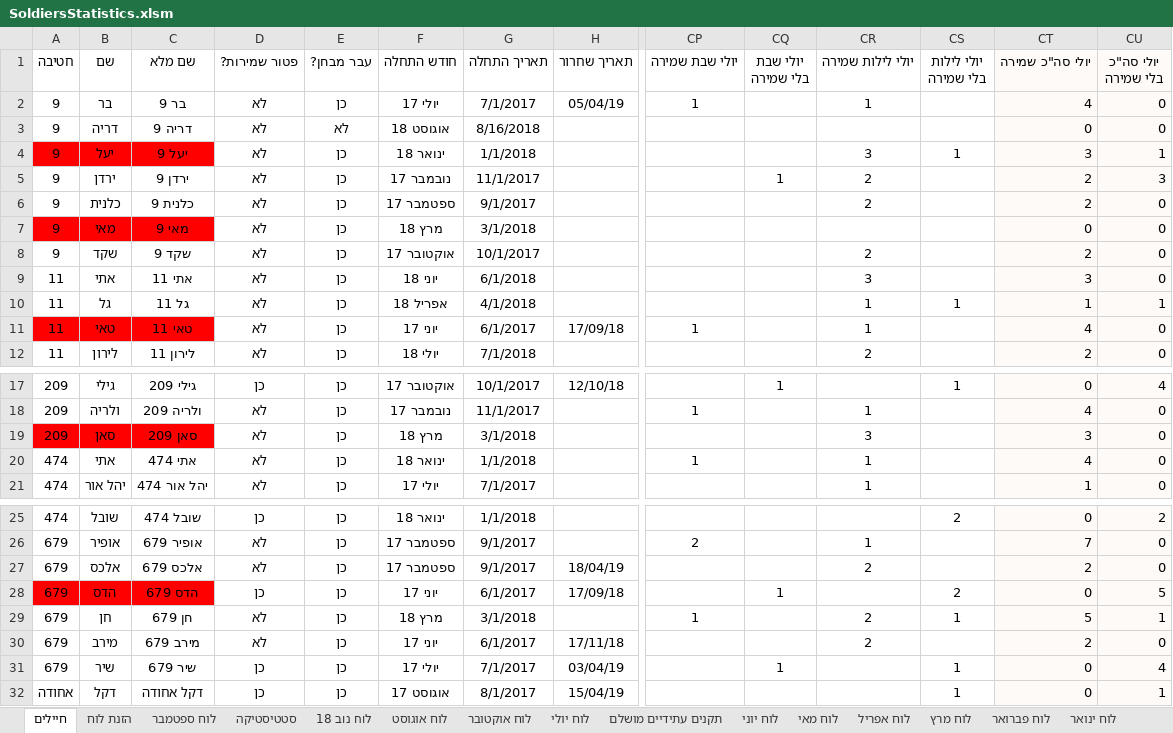
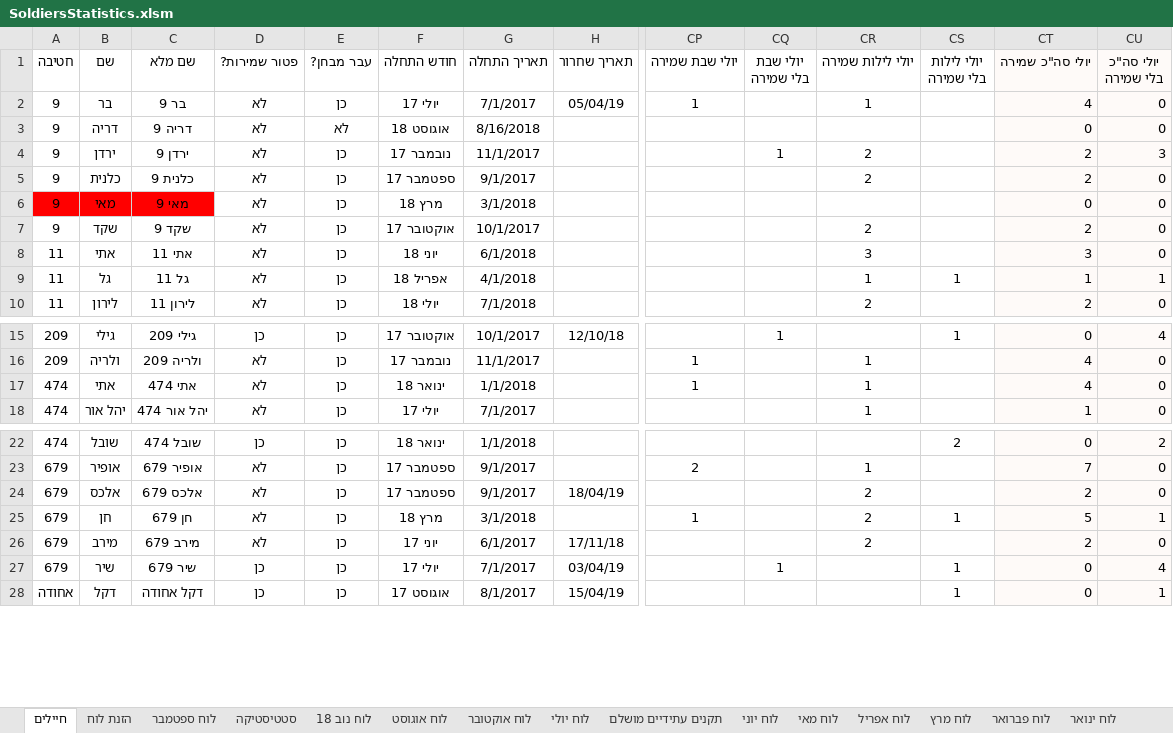
Before and after one commit to YuvalAlf/Duty-Table, an Excel workbook: SoldiersStatistics.xlsm, sheet חיילים, drawn as a sheet; only a part is shown, gaps mark what is left out; values as stored, in another font and other column widths than the file's, no borders; conditional formats not drawn; rows hold the shown columns only; the diff names each change by its address in the sheet, - before the commit and + after, or states it on an @@ line.

Commit message:
Soldiers who left removed

```diff
--- a/SoldiersStatistics.xlsm (sheet חיילים)
+++ b/SoldiersStatistics.xlsm (sheet חיילים)
-row 4: 9 | יעל | יעל 9 | לא | כן | ינואר 18 | 1/1/2018 |  |  |  | 3 | 1 | 3 | 1
-row 11: 11 | טאי | טאי 11 | לא | כן | יוני 17 | 6/1/2017 | 17/09/18 | 1 |  | 1 |  | 4 | 0
-row 19: 209 | סאן | סאן 209 | לא | כן | מרץ 18 | 3/1/2018 |  |  |  | 3 |  | 3 | 0
-row 28: 679 | הדס | הדס 679 | כן | כן | יוני 17 | 6/1/2017 | 17/09/18 |  | 1 |  | 2 | 0 | 5
```
Also changed, not shown: sheet סטטיסטיקה, formulas that keep their value.
